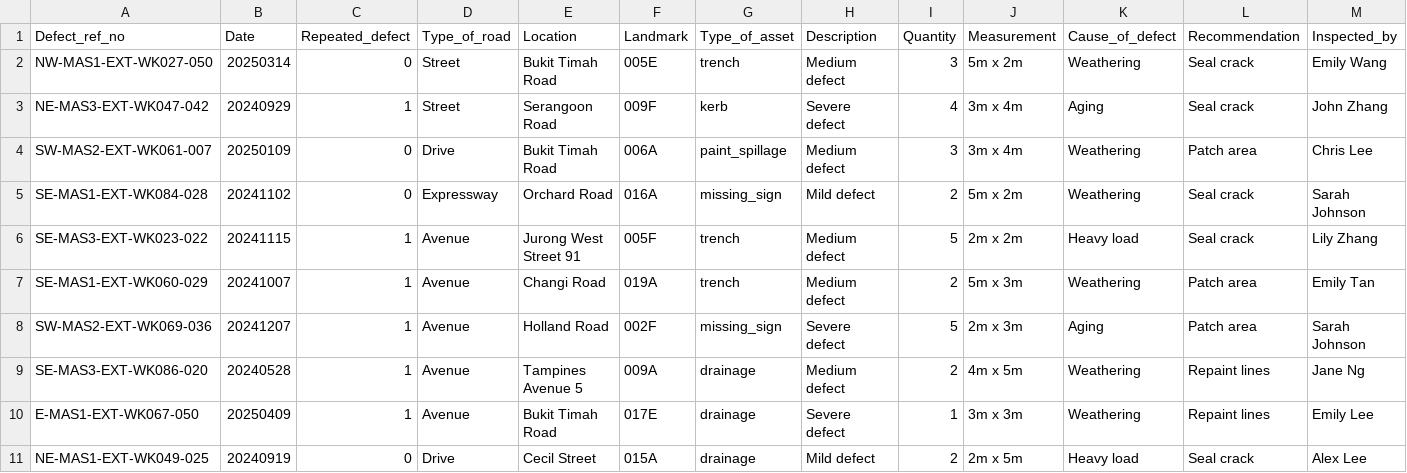
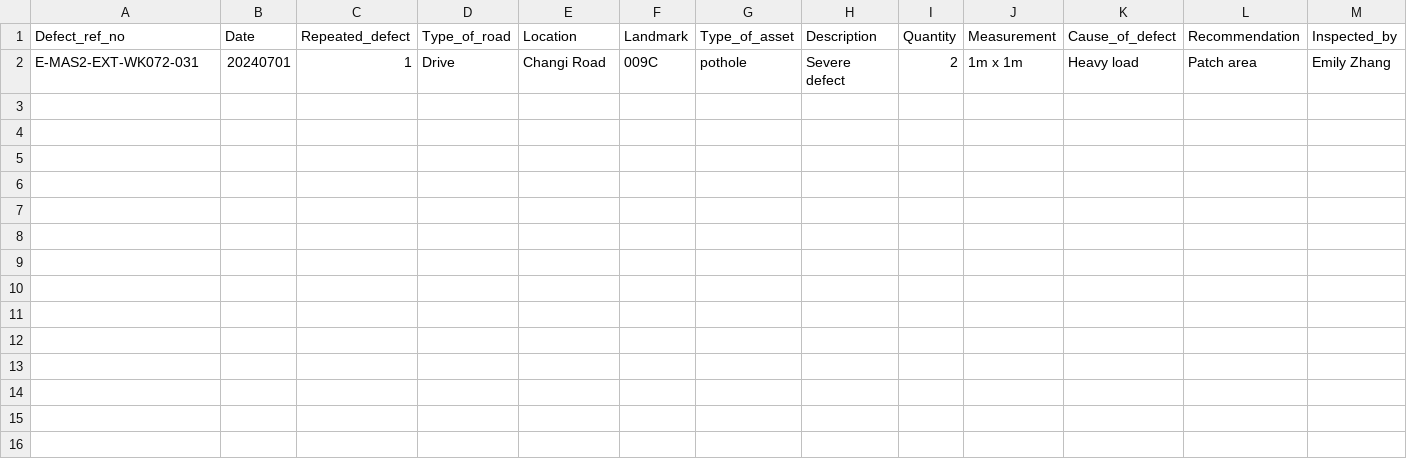
Before and after one commit to legoYoda1/Teal_FYP_db, a CSV file: others/misc/report_batch_2.csv, drawn as a sheet; only a part is shown; removed rows and columns are numbered as before the commit, all else as after; rows hold the shown columns only; the diff names each change by its address in the sheet, - before the commit and + after, or states it on an @@ line.

```diff
--- a/others/misc/report_batch_2.csv
+++ b/others/misc/report_batch_2.csv
-row 2: NW-MAS1-EXT-WK027-050 | 20250314 | 0 | Street | Bukit Timah Road | 005E | trench | Medium defect | 3 | 5m x 2m | Weathering | Seal crack | Emily Wang
-row 3: NE-MAS3-EXT-WK047-042 | 20240929 | 1 | Street | Serangoon Road | 009F | kerb | Severe defect | 4 | 3m x 4m | Aging | Seal crack | John Zhang
-row 4: SW-MAS2-EXT-WK061-007 | 20250109 | 0 | Drive | Bukit Timah Road | 006A | paint_spillage | Medium defect | 3 | 3m x 4m | Weathering | Patch area | Chris Lee
-row 5: SE-MAS1-EXT-WK084-028 | 20241102 | 0 | Expressway | Orchard Road | 016A | missing_sign | Mild defect | 2 | 5m x 2m | Weathering | Seal crack | Sarah Johnson
-row 6: SE-MAS3-EXT-WK023-022 | 20241115 | 1 | Avenue | Jurong West Street 91 | 005F | trench | Medium defect | 5 | 2m x 2m | Heavy load | Seal crack | Lily Zhang
-row 7: SE-MAS1-EXT-WK060-029 | 20241007 | 1 | Avenue | Changi Road | 019A | trench | Medium defect | 2 | 5m x 3m | Weathering | Patch area | Emily Tan
-row 8: SW-MAS2-EXT-WK069-036 | 20241207 | 1 | Avenue | Holland Road | 002F | missing_sign | Severe defect | 5 | 2m x 3m | Aging | Patch area | Sarah Johnson
-row 9: SE-MAS3-EXT-WK086-020 | 20240528 | 1 | Avenue | Tampines Avenue 5 | 009A | drainage | Medium defect | 2 | 4m x 5m | Weathering | Repaint lines | Jane Ng
-row 10: E-MAS1-EXT-WK067-050 | 20250409 | 1 | Avenue | Bukit Timah Road | 017E | drainage | Severe defect | 1 | 3m x 3m | Weathering | Repaint lines | Emily Lee
-row 11: NE-MAS1-EXT-WK049-025 | 20240919 | 0 | Drive | Cecil Street | 015A | drainage | Mild defect | 2 | 2m x 5m | Heavy load | Seal crack | Alex Lee
+row 2: E-MAS2-EXT-WK072-031 | 20240701 | 1 | Drive | Changi Road | 009C | pothole | Severe defect | 2 | 1m x 1m | Heavy load | Patch area | Emily Zhang
```
Also changed, not shown: 5 other files.
